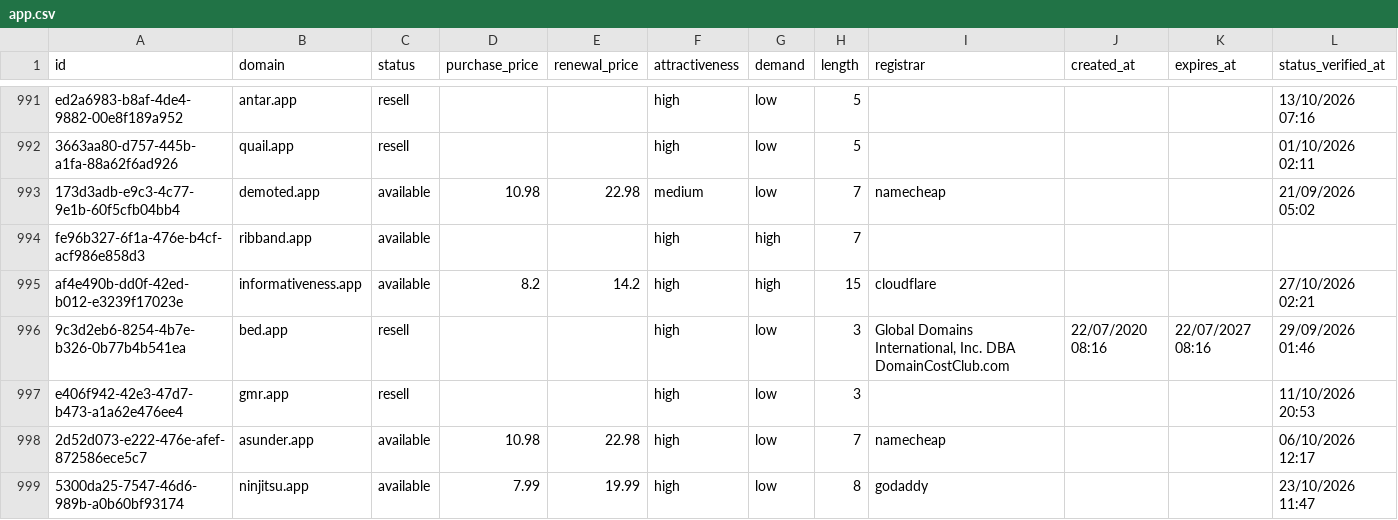
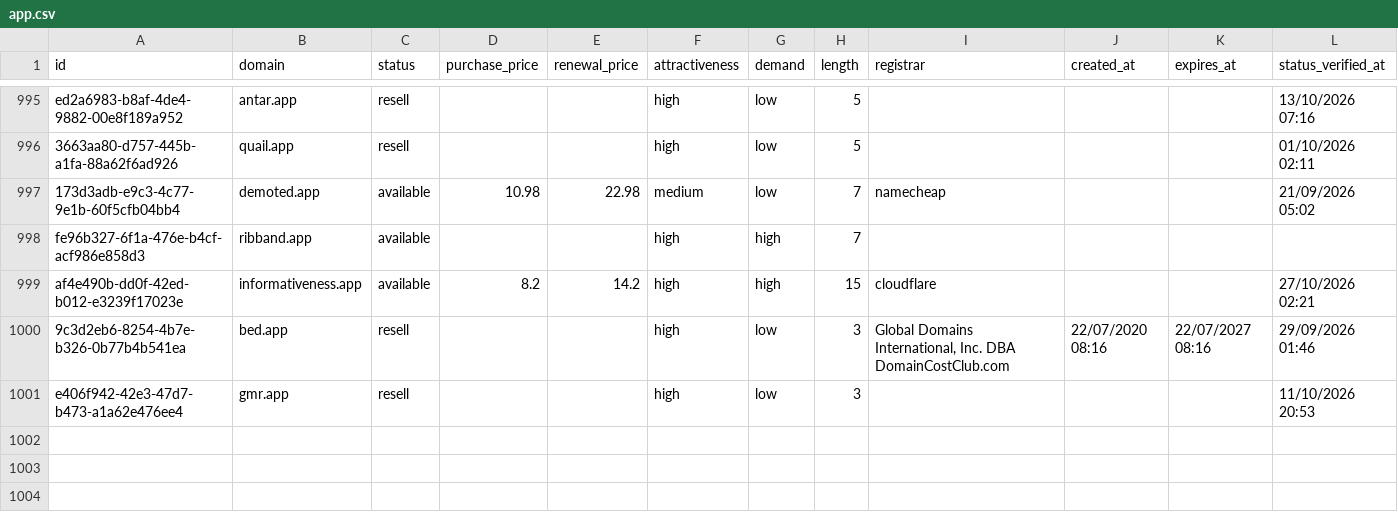
Before and after one commit to UniqueDomains/app-oneword-domains, a CSV file: app.csv, drawn as a sheet; only a part is shown, gaps mark what is left out; the diff covers the shown part only.

Commit message:
Domains update

```diff
--- a/app.csv
+++ b/app.csv
@@ -997,3 +1001 @@ af4e490b-dd0f-42ed-b012-e3239f17023e,informativeness.app,available,8.2,14.2,high
 e406f942-42e3-47d7-b473-a1a62e476ee4,gmr.app,resell,,,high,low,3,,,,11/10/2026 20:53
-2d52d073-e222-476e-afef-872586ece5c7,asunder.app,available,10.98,22.98,high,low,7,namecheap,,,06/10/2026 12:17
-5300da25-7547-46d6-989b-a0b60bf93174,ninjitsu.app,available,7.99,19.99,high,low,8,godaddy,,,23/10/2026 11:47
```
Also changed, not shown: 6 added rows, 4 removed rows and 8 edited cells elsewhere in this file, 4 other files.
